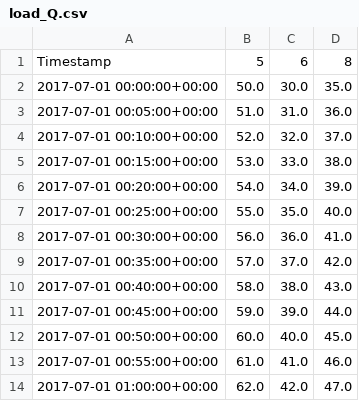
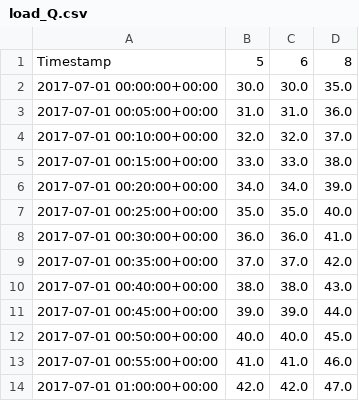
Before and after one commit to pnnl/ExaGO, a CSV file: datafiles/case9/load_Q.csv, drawn as a sheet.

Commit message:
Change bus 5 reactive power load to 30 MVAr

```diff
--- a/datafiles/case9/load_Q.csv
+++ b/datafiles/case9/load_Q.csv
@@ -1,14 +1,14 @@
 Timestamp,5,6,8
-2017-07-01 00:00:00+00:00,50.0,30.0,35.0
-2017-07-01 00:05:00+00:00,51.0,31.0,36.0
-2017-07-01 00:10:00+00:00,52.0,32.0,37.0
-2017-07-01 00:15:00+00:00,53.0,33.0,38.0
-2017-07-01 00:20:00+00:00,54.0,34.0,39.0
-2017-07-01 00:25:00+00:00,55.0,35.0,40.0
-2017-07-01 00:30:00+00:00,56.0,36.0,41.0
-2017-07-01 00:35:00+00:00,57.0,37.0,42.0
-2017-07-01 00:40:00+00:00,58.0,38.0,43.0
-2017-07-01 00:45:00+00:00,59.0,39.0,44.0
-2017-07-01 00:50:00+00:00,60.0,40.0,45.0
-2017-07-01 00:55:00+00:00,61.0,41.0,46.0
-2017-07-01 01:00:00+00:00,62.0,42.0,47.0
+2017-07-01 00:00:00+00:00,30.0,30.0,35.0
+2017-07-01 00:05:00+00:00,31.0,31.0,36.0
+2017-07-01 00:10:00+00:00,32.0,32.0,37.0
+2017-07-01 00:15:00+00:00,33.0,33.0,38.0
+2017-07-01 00:20:00+00:00,34.0,34.0,39.0
+2017-07-01 00:25:00+00:00,35.0,35.0,40.0
+2017-07-01 00:30:00+00:00,36.0,36.0,41.0
+2017-07-01 00:35:00+00:00,37.0,37.0,42.0
+2017-07-01 00:40:00+00:00,38.0,38.0,43.0
+2017-07-01 00:45:00+00:00,39.0,39.0,44.0
+2017-07-01 00:50:00+00:00,40.0,40.0,45.0
+2017-07-01 00:55:00+00:00,41.0,41.0,46.0
+2017-07-01 01:00:00+00:00,42.0,42.0,47.0
```
Also changed, not shown: 1 other file.
